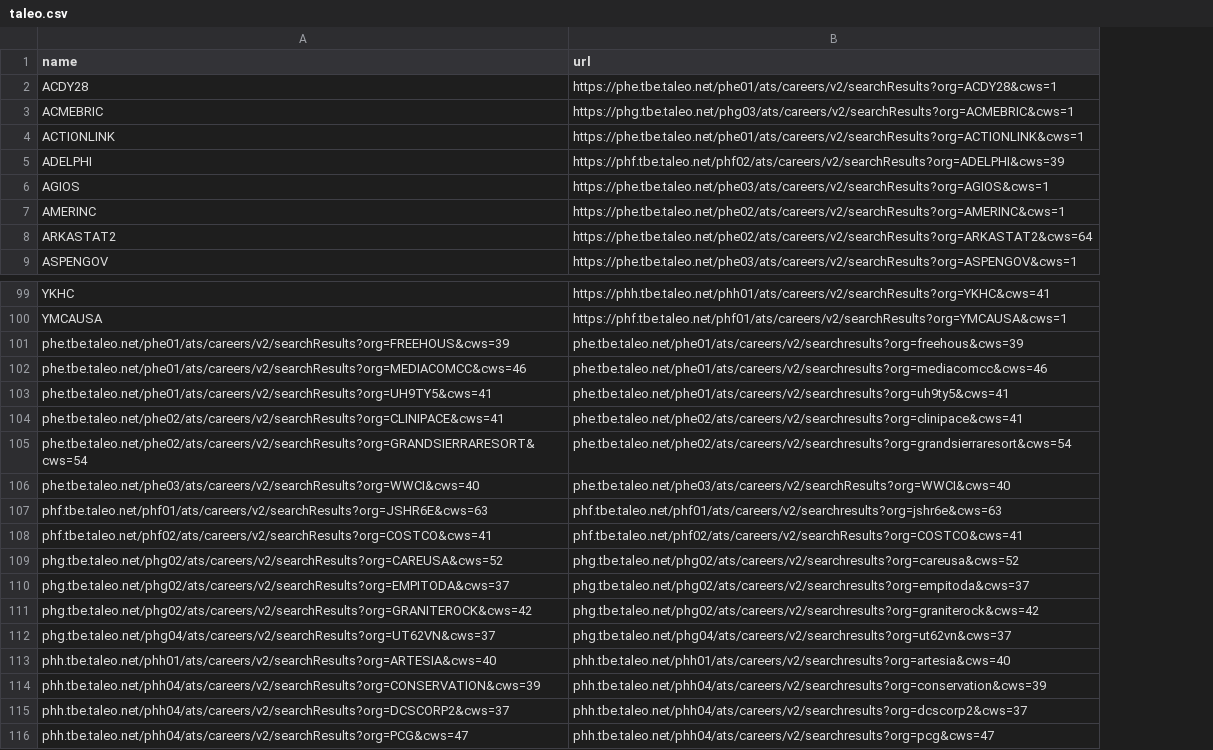
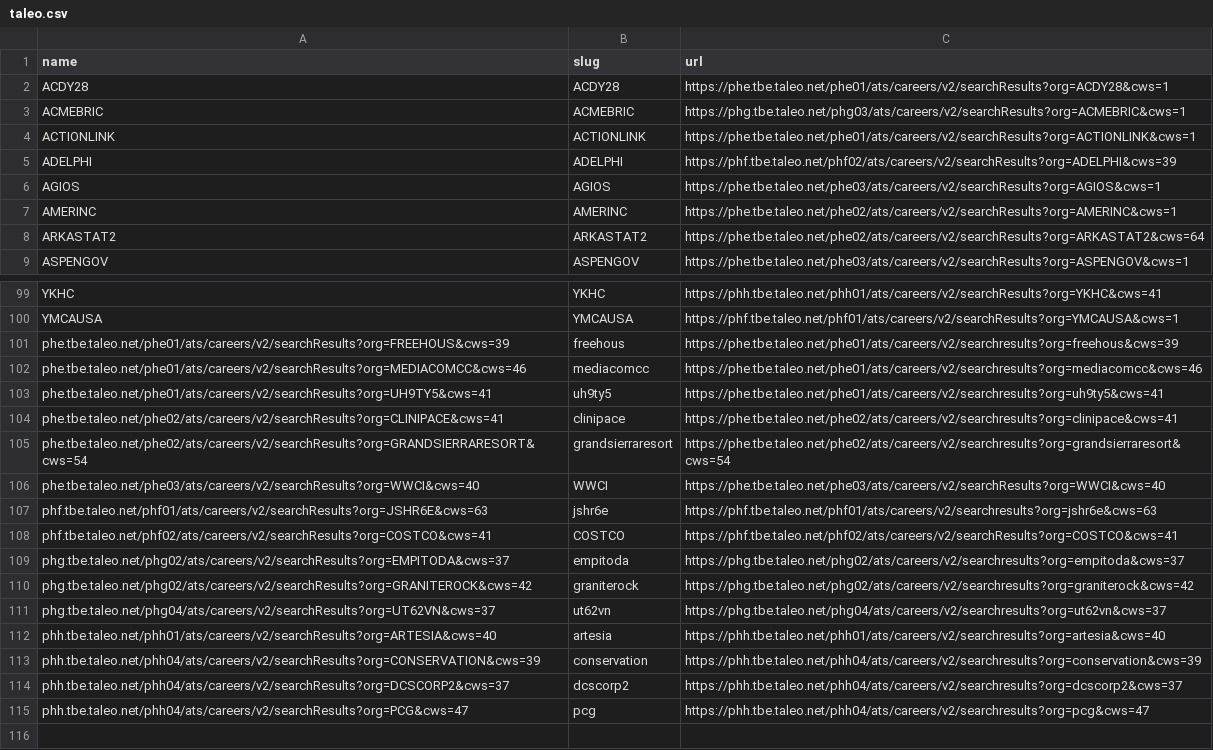
Before and after one commit to shivavvs7/ats-scrapers, a CSV file: ats-companies/taleo.csv, drawn as a sheet; only a part is shown, gaps mark what is left out; removed rows and columns are numbered as before the commit, all else as after; the diff names each change by its address in the sheet, - before the commit and + after, or states it on an @@ line.

Commit message:
ats-companies: add taleo slugs (#60)

```diff
--- a/ats-companies/taleo.csv
+++ b/ats-companies/taleo.csv
+column B (slug), rows 2-9: ACDY28 | ACMEBRIC | ACTIONLINK | ADELPHI | AGIOS | AMERINC | ARKASTAT2 | ASPENGOV; rows 99-115: YKHC | YMCAUSA | freehous | mediacomcc | uh9ty5 | clinipace | grandsierraresort | WWCI | jshr6e | COSTCO | empitoda | graniterock | ut62vn | artesia | conservation | dcscorp2 | pcg
-C101 (url): phe.tbe.taleo.net/phe01/ats/careers/v2/searchresults?org=freehous&cws=39
+C101 (url): https://phe.tbe.taleo.net/phe01/ats/careers/v2/searchresults?org=freehous&cws=39
-C102 (url): phe.tbe.taleo.net/phe01/ats/careers/v2/searchresults?org=mediacomcc&cws=46
+C102 (url): https://phe.tbe.taleo.net/phe01/ats/careers/v2/searchresults?org=mediacomcc&cws=46
-C103 (url): phe.tbe.taleo.net/phe01/ats/careers/v2/searchresults?org=uh9ty5&cws=41
+C103 (url): https://phe.tbe.taleo.net/phe01/ats/careers/v2/searchresults?org=uh9ty5&cws=41
-C104 (url): phe.tbe.taleo.net/phe02/ats/careers/v2/searchresults?org=clinipace&cws=41
+C104 (url): https://phe.tbe.taleo.net/phe02/ats/careers/v2/searchresults?org=clinipace&cws=41
-C105 (url): phe.tbe.taleo.net/phe02/ats/careers/v2/searchresults?org=grandsierraresort&cws=54
+C105 (url): https://phe.tbe.taleo.net/phe02/ats/careers/v2/searchresults?org=grandsierraresort&cws=54
-C106 (url): phe.tbe.taleo.net/phe03/ats/careers/v2/searchResults?org=WWCI&cws=40
+C106 (url): https://phe.tbe.taleo.net/phe03/ats/careers/v2/searchResults?org=WWCI&cws=40
-C107 (url): phf.tbe.taleo.net/phf01/ats/careers/v2/searchresults?org=jshr6e&cws=63
+C107 (url): https://phf.tbe.taleo.net/phf01/ats/careers/v2/searchresults?org=jshr6e&cws=63
-C108 (url): phf.tbe.taleo.net/phf02/ats/careers/v2/searchResults?org=COSTCO&cws=41
+C108 (url): https://phf.tbe.taleo.net/phf02/ats/careers/v2/searchResults?org=COSTCO&cws=41
-row 109: phg.tbe.taleo.net/phg02/ats/careers/v2/searchResults?org=CAREUSA&cws=52 | phg.tbe.taleo.net/phg02/ats/careers/v2/searchresults?org=careusa&cws=52
-C109 (url): phg.tbe.taleo.net/phg02/ats/careers/v2/searchresults?org=empitoda&cws=37
+C109 (url): https://phg.tbe.taleo.net/phg02/ats/careers/v2/searchresults?org=empitoda&cws=37
-C110 (url): phg.tbe.taleo.net/phg02/ats/careers/v2/searchresults?org=graniterock&cws=42
+C110 (url): https://phg.tbe.taleo.net/phg02/ats/careers/v2/searchresults?org=graniterock&cws=42
-C111 (url): phg.tbe.taleo.net/phg04/ats/careers/v2/searchresults?org=ut62vn&cws=37
+C111 (url): https://phg.tbe.taleo.net/phg04/ats/careers/v2/searchresults?org=ut62vn&cws=37
-C112 (url): phh.tbe.taleo.net/phh01/ats/careers/v2/searchresults?org=artesia&cws=40
+C112 (url): https://phh.tbe.taleo.net/phh01/ats/careers/v2/searchresults?org=artesia&cws=40
-C113 (url): phh.tbe.taleo.net/phh04/ats/careers/v2/searchresults?org=conservation&cws=39
+C113 (url): https://phh.tbe.taleo.net/phh04/ats/careers/v2/searchresults?org=conservation&cws=39
-C114 (url): phh.tbe.taleo.net/phh04/ats/careers/v2/searchresults?org=dcscorp2&cws=37
+C114 (url): https://phh.tbe.taleo.net/phh04/ats/careers/v2/searchresults?org=dcscorp2&cws=37
-C115 (url): phh.tbe.taleo.net/phh04/ats/careers/v2/searchresults?org=pcg&cws=47
+C115 (url): https://phh.tbe.taleo.net/phh04/ats/careers/v2/searchresults?org=pcg&cws=47
```
